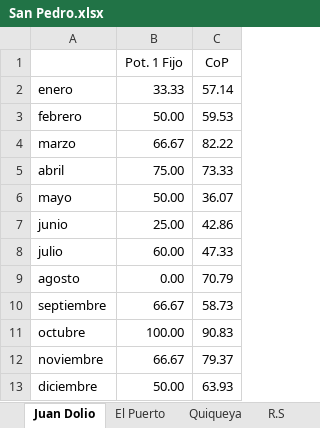
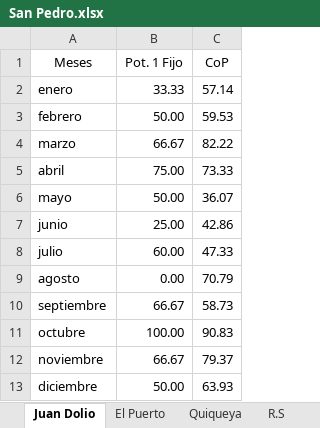
Before and after one commit to WRCM/DiplomadoUbibePython3, an Excel workbook: San Pedro.xlsx, sheet Juan Dolio, drawn as a sheet; values as stored, in another font and other column widths than the file's, no borders; the diff names each change by its address in the sheet, - before the commit and + after, or states it on an @@ line.

Commit message:
Add files via upload

```diff
--- a/San Pedro.xlsx (sheet Juan Dolio)
+++ b/San Pedro.xlsx (sheet Juan Dolio)
-A1: (empty)
+A1: Meses
```
